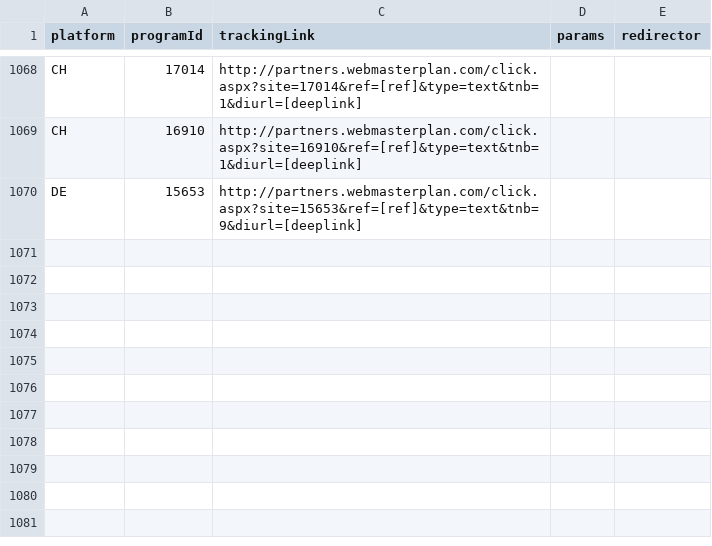
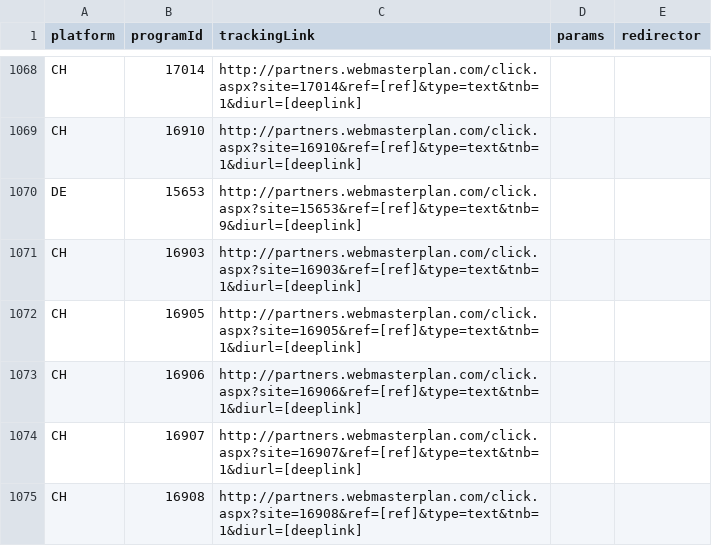
Before and after one commit to affilinet/browser-webextension-publisher, a CSV file: resources/deeplinks.csv, drawn as a sheet; only a part is shown, gaps mark what is left out.

Commit message:
update deeplinks CSV
RN-Ticket 180503-000050

```diff
--- a/resources/deeplinks.csv
+++ b/resources/deeplinks.csv
@@ -1070 +1070,6 @@ CH;16910;http://partners.webmasterplan.com/click.aspx?site=16910&ref=[ref]&type=
 DE;15653;http://partners.webmasterplan.com/click.aspx?site=15653&ref=[ref]&type=text&tnb=9&diurl=[deeplink];;
+CH;16903;http://partners.webmasterplan.com/click.aspx?site=16903&ref=[ref]&type=text&tnb=1&diurl=[deeplink];;
+CH;16905;http://partners.webmasterplan.com/click.aspx?site=16905&ref=[ref]&type=text&tnb=1&diurl=[deeplink];;
+CH;16906;http://partners.webmasterplan.com/click.aspx?site=16906&ref=[ref]&type=text&tnb=1&diurl=[deeplink];;
+CH;16907;http://partners.webmasterplan.com/click.aspx?site=16907&ref=[ref]&type=text&tnb=1&diurl=[deeplink];;
+CH;16908;http://partners.webmasterplan.com/click.aspx?site=16908&ref=[ref]&type=text&tnb=1&diurl=[deeplink];;
```
